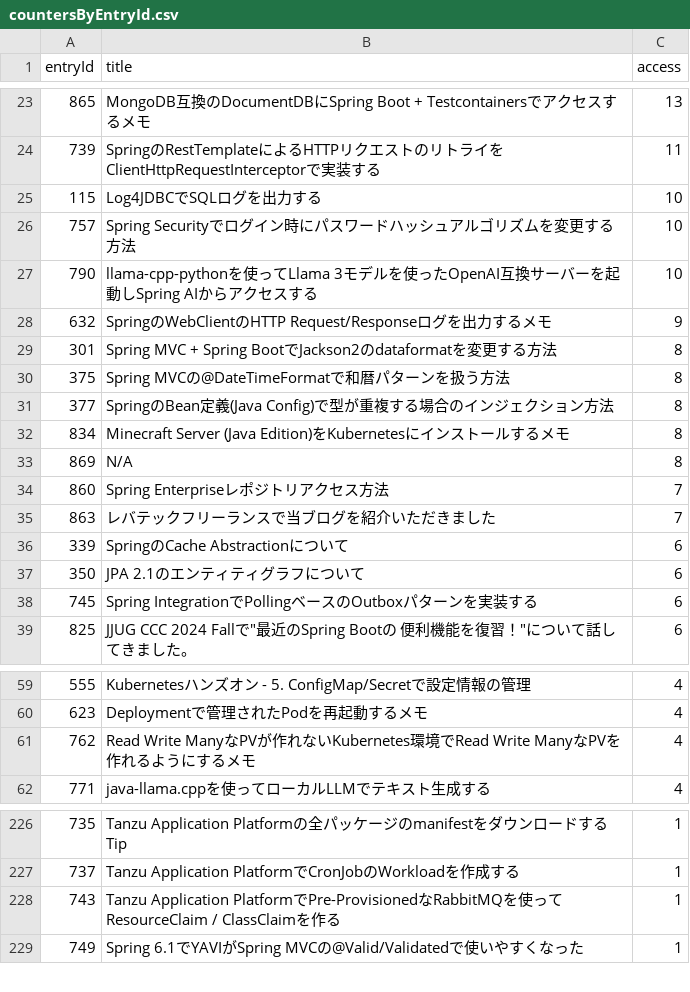
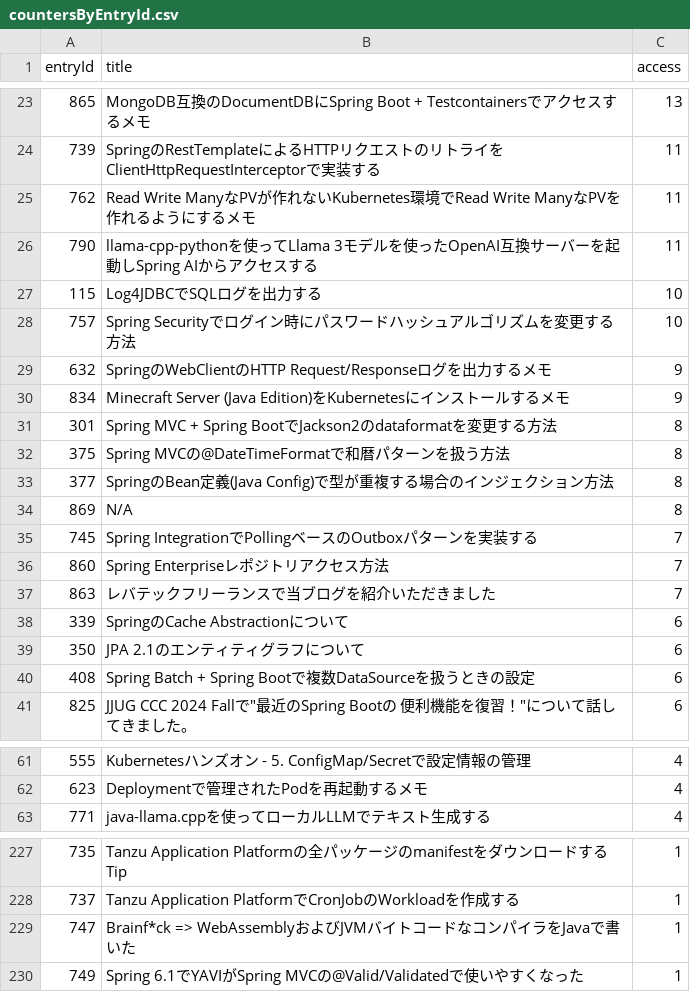
Before and after one commit to categolj/access-report, a CSV file: 2025-09-22_2025-09-28/countersByEntryId.csv, drawn as a sheet; only a part is shown, gaps mark what is left out; the diff covers the shown part only.

```diff
--- a/2025-09-22_2025-09-28/countersByEntryId.csv
+++ b/2025-09-22_2025-09-28/countersByEntryId.csv
@@ -24,6 +24,8 @@ entryId,title,access
 739,SpringのRestTemplateによるHTTPリクエストのリトライをClientHttpRequestInterceptorで実装する,11
+762,Read Write ManyなPVが作れないKubernetes環境でRead Write ManyなPVを作れるようにするメモ,11
+790,llama-cpp-pythonを使ってLlama 3モデルを使ったOpenAI互換サーバーを起動しSpring AIからアクセスする,11
 115,Log4JDBCでSQLログを出力する,10
 757,Spring Securityでログイン時にパスワードハッシュアルゴリズムを変更する方法,10
-790,llama-cpp-pythonを使ってLlama 3モデルを使ったOpenAI互換サーバーを起動しSpring AIからアクセスする,10
 632,SpringのWebClientのHTTP Request/Responseログを出力するメモ,9
+834,Minecraft Server (Java Edition)をKubernetesにインストールするメモ,9
 301,Spring MVC + Spring BootでJackson2のdataformatを変更する方法,8
@@ -31,4 +33,4 @@ entryId,title,access
 377,SpringのBean定義(Java Config)で型が重複する場合のインジェクション方法,8
-834,Minecraft Server (Java Edition)をKubernetesにインストールするメモ,8
 869,N/A,8
+745,Spring IntegrationでPollingベースのOutboxパターンを実装する,7
 860,Spring Enterpriseレポジトリアクセス方法,7
@@ -37,3 +39,3 @@ entryId,title,access
 350,JPA 2.1のエンティティグラフについて,6
-745,Spring IntegrationでPollingベースのOutboxパターンを実装する,6
+408,Spring Batch + Spring Bootで複数DataSourceを扱うときの設定,6
 825,"JJUG CCC 2024 Fallで""最近のSpring Bootの 便利機能を復習！""について話してきました。",6
@@ -60,3 +62,2 @@ entryId,title,access
 623,Deploymentで管理されたPodを再起動するメモ,4
-762,Read Write ManyなPVが作れないKubernetes環境でRead Write ManyなPVを作れるようにするメモ,4
 771,java-llama.cppを使ってローカルLLMでテキスト生成する,4
@@ -227,3 +228,3 @@ entryId,title,access
 737,Tanzu Application PlatformでCronJobのWorkloadを作成する,1
-743,Tanzu Application PlatformでPre-ProvisionedなRabbitMQを使ってResourceClaim / ClassClaimを作る,1
+747,Brainf*ck => WebAssemblyおよびJVMバイトコードなコンパイラをJavaで書いた,1
 749,Spring 6.1でYAVIがSpring MVCの@Valid/Validatedで使いやすくなった,1
```
Also changed, not shown: 10 added rows, 10 removed rows and 2 edited cells elsewhere in this file.
